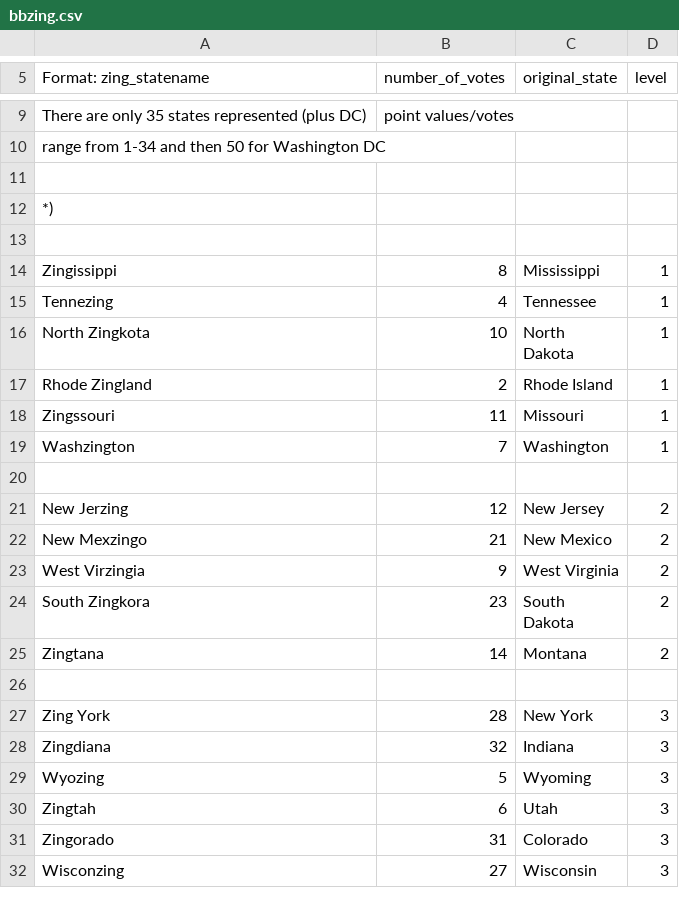
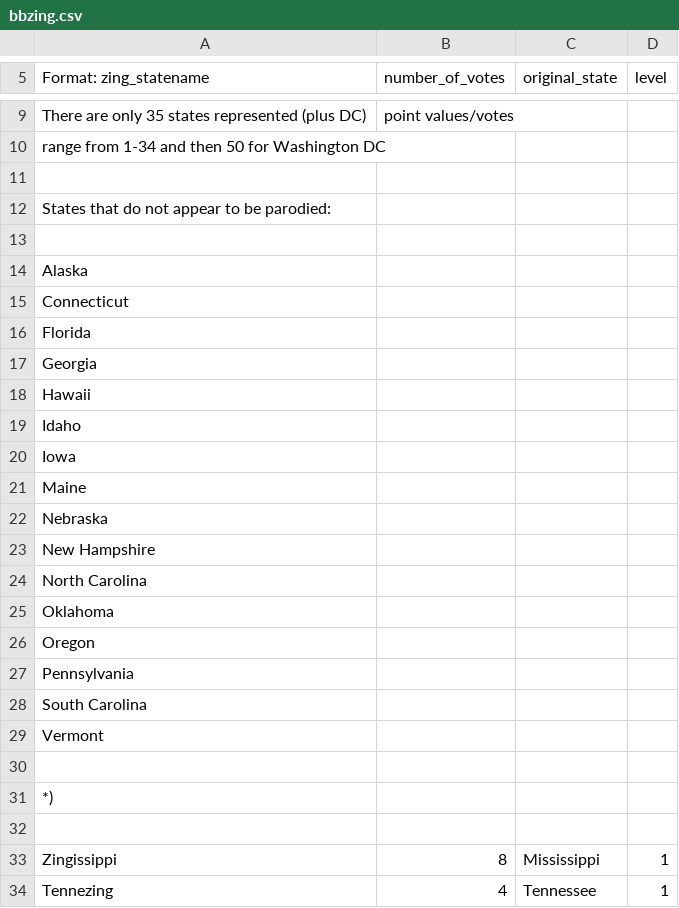
Before and after one commit to ocsana/bcapps, a CSV file: WTF/bbzing.csv, drawn as a sheet; only a part is shown, gaps mark what is left out; the shorter side is filled out with more unchanged rows.

Commit message:
Checkpoint

```diff
--- a/WTF/bbzing.csv
+++ b/WTF/bbzing.csv
@@ -11,2 +11,21 @@ range from 1-34 and then 50 for Washington DC
 
+States that do not appear to be parodied:
+
+Alaska
+Connecticut
+Florida
+Georgia
+Hawaii
+Idaho
+Iowa
+Maine
+Nebraska
+New Hampshire
+North Carolina
+Oklahoma
+Oregon
+Pennsylvania
+South Carolina
+Vermont
+
 *)
```
